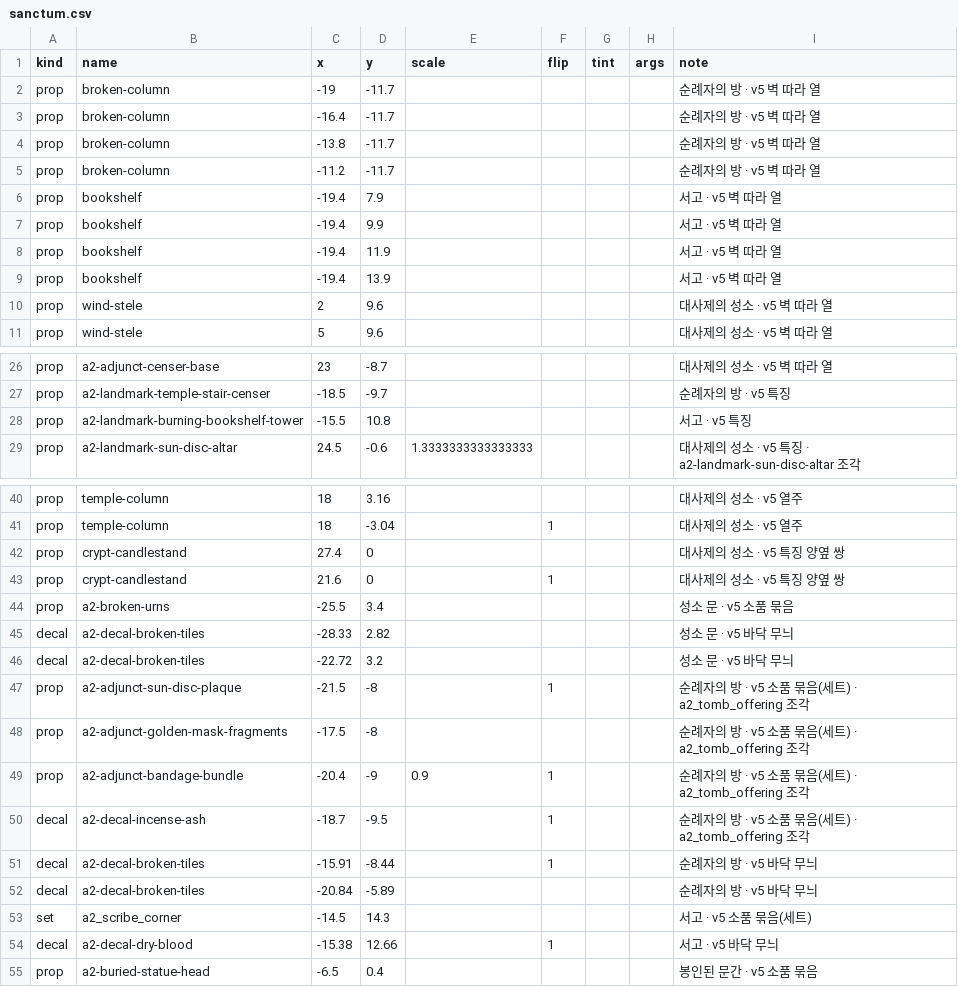
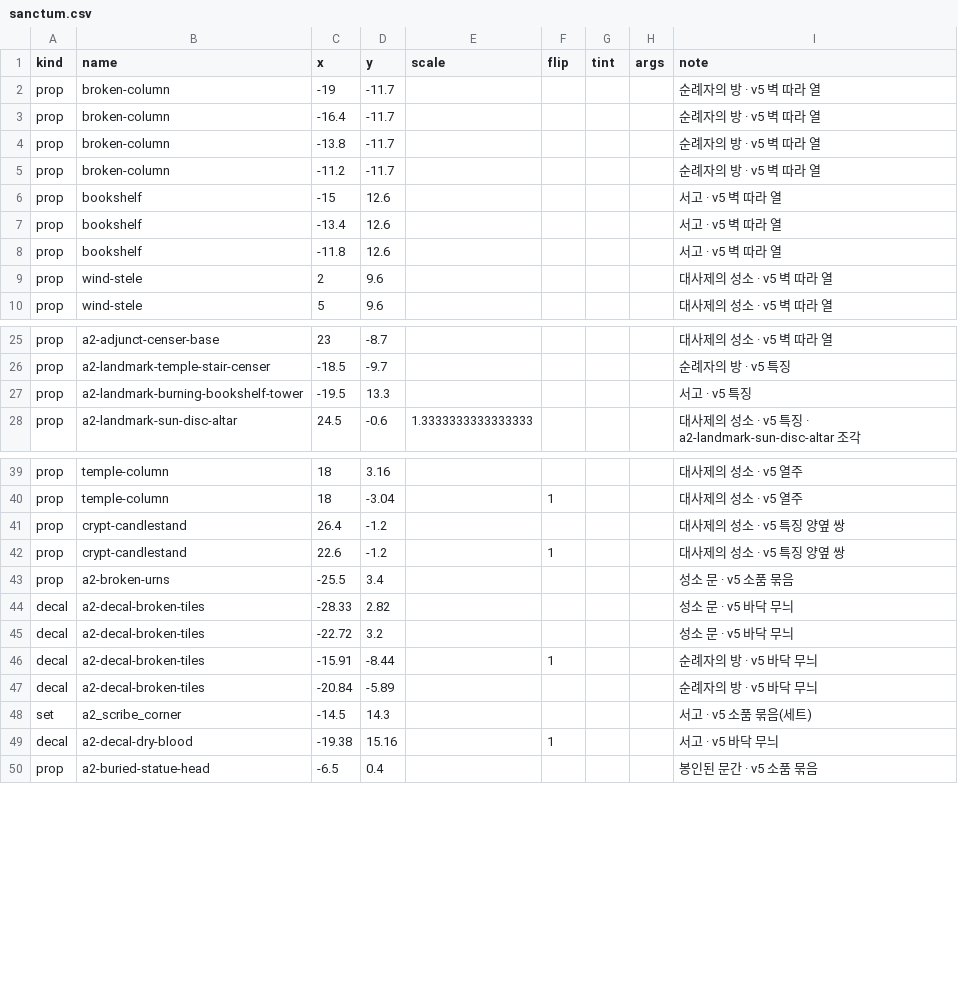
Before and after one commit to mogoshop/catch-and-keep, a CSV file: data/handmade/sanctum.csv, drawn as a sheet; only a part is shown, gaps mark what is left out.

```diff
--- a/data/handmade/sanctum.csv
+++ b/data/handmade/sanctum.csv
@@ -5,6 +5,5 @@ prop,broken-column,-13.8,-11.7,,,,,순례자의 방 · v5 벽 따라 열
 prop,broken-column,-11.2,-11.7,,,,,순례자의 방 · v5 벽 따라 열
-prop,bookshelf,-19.4,7.9,,,,,서고 · v5 벽 따라 열
-prop,bookshelf,-19.4,9.9,,,,,서고 · v5 벽 따라 열
-prop,bookshelf,-19.4,11.9,,,,,서고 · v5 벽 따라 열
-prop,bookshelf,-19.4,13.9,,,,,서고 · v5 벽 따라 열
+prop,bookshelf,-15,12.6,,,,,서고 · v5 벽 따라 열
+prop,bookshelf,-13.4,12.6,,,,,서고 · v5 벽 따라 열
+prop,bookshelf,-11.8,12.6,,,,,서고 · v5 벽 따라 열
 prop,wind-stele,2,9.6,,,,,대사제의 성소 · v5 벽 따라 열
@@ -27,3 +26,3 @@ prop,a2-adjunct-censer-base,23,-8.7,,,,,대사제의 성소 · v5 벽 따라 열
 prop,a2-landmark-temple-stair-censer,-18.5,-9.7,,,,,순례자의 방 · v5 특징
-prop,a2-landmark-burning-bookshelf-tower,-15.5,10.8,,,,,서고 · v5 특징
+prop,a2-landmark-burning-bookshelf-tower,-19.5,13.3,,,,,서고 · v5 특징
 prop,a2-landmark-sun-disc-altar,24.5,-0.6,1.3333333333333333,,,,대사제의 성소 · v5 특징 · a2-landmark-sun-disc-altar 조각
@@ -41,4 +40,4 @@ prop,temple-column,18,3.16,,,,,대사제의 성소 · v5 열주
 prop,temple-column,18,-3.04,,1,,,대사제의 성소 · v5 열주
-prop,crypt-candlestand,27.4,0,,,,,대사제의 성소 · v5 특징 양옆 쌍
-prop,crypt-candlestand,21.6,0,,1,,,대사제의 성소 · v5 특징 양옆 쌍
+prop,crypt-candlestand,26.4,-1.2,,,,,대사제의 성소 · v5 특징 양옆 쌍
+prop,crypt-candlestand,22.6,-1.2,,1,,,대사제의 성소 · v5 특징 양옆 쌍
 prop,a2-broken-urns,-25.5,3.4,,,,,성소 문 · v5 소품 묶음
@@ -46,6 +45,2 @@ decal,a2-decal-broken-tiles,-28.33,2.82,,,,,성소 문 · v5 바닥 무늬
 decal,a2-decal-broken-tiles,-22.72,3.2,,,,,성소 문 · v5 바닥 무늬
-prop,a2-adjunct-sun-disc-plaque,-21.5,-8,,1,,,순례자의 방 · v5 소품 묶음(세트) · a2_tomb_offering 조각
-prop,a2-adjunct-golden-mask-fragments,-17.5,-8,,,,,순례자의 방 · v5 소품 묶음(세트) · a2_tomb_offering 조각
-prop,a2-adjunct-bandage-bundle,-20.4,-9,0.9,1,,,순례자의 방 · v5 소품 묶음(세트) · a2_tomb_offering 조각
-decal,a2-decal-incense-ash,-18.7,-9.5,,1,,,순례자의 방 · v5 소품 묶음(세트) · a2_tomb_offering 조각
 decal,a2-decal-broken-tiles,-15.91,-8.44,,1,,,순례자의 방 · v5 바닥 무늬
@@ -53,3 +48,3 @@ decal,a2-decal-broken-tiles,-20.84,-5.89,,,,,순례자의 방 · v5 바닥 무
 set,a2_scribe_corner,-14.5,14.3,,,,,서고 · v5 소품 묶음(세트)
-decal,a2-decal-dry-blood,-15.38,12.66,,1,,,서고 · v5 바닥 무늬
+decal,a2-decal-dry-blood,-19.38,15.16,,1,,,서고 · v5 바닥 무늬
 prop,a2-buried-statue-head,-6.5,0.4,,,,,봉인된 문간 · v5 소품 묶음
```
Also changed, not shown: data/handmade/asset_roles.csv, data/handmade/sulfurmarsh.csv, 41 other files.
